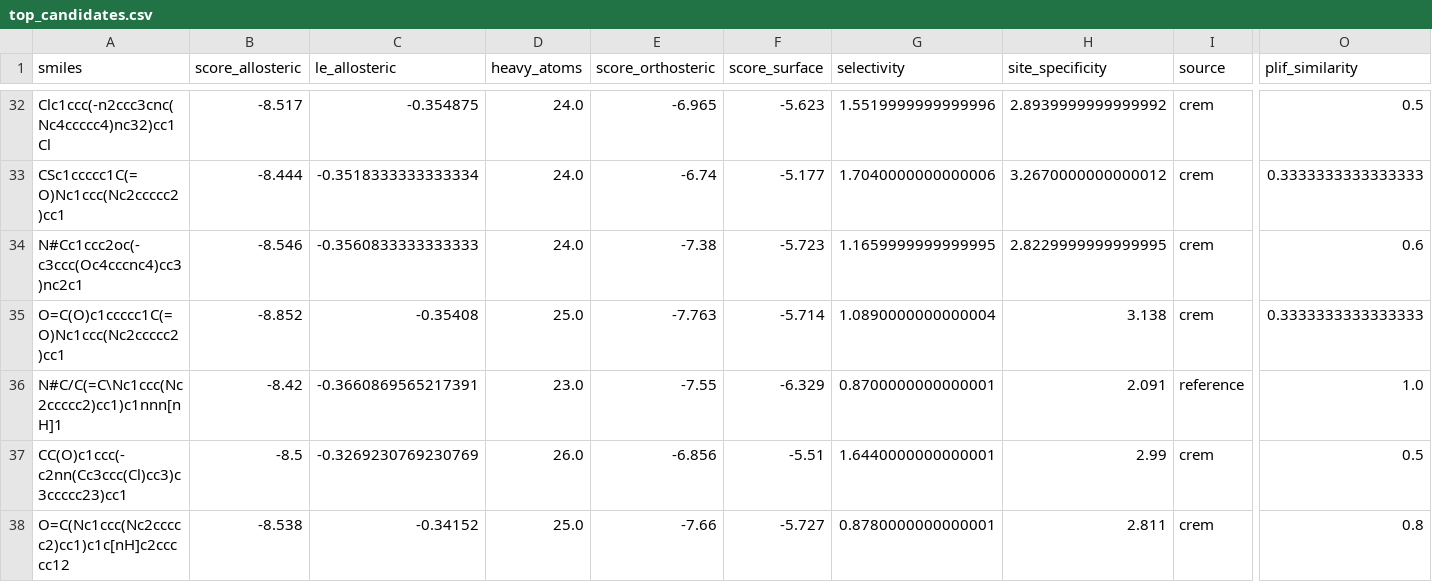
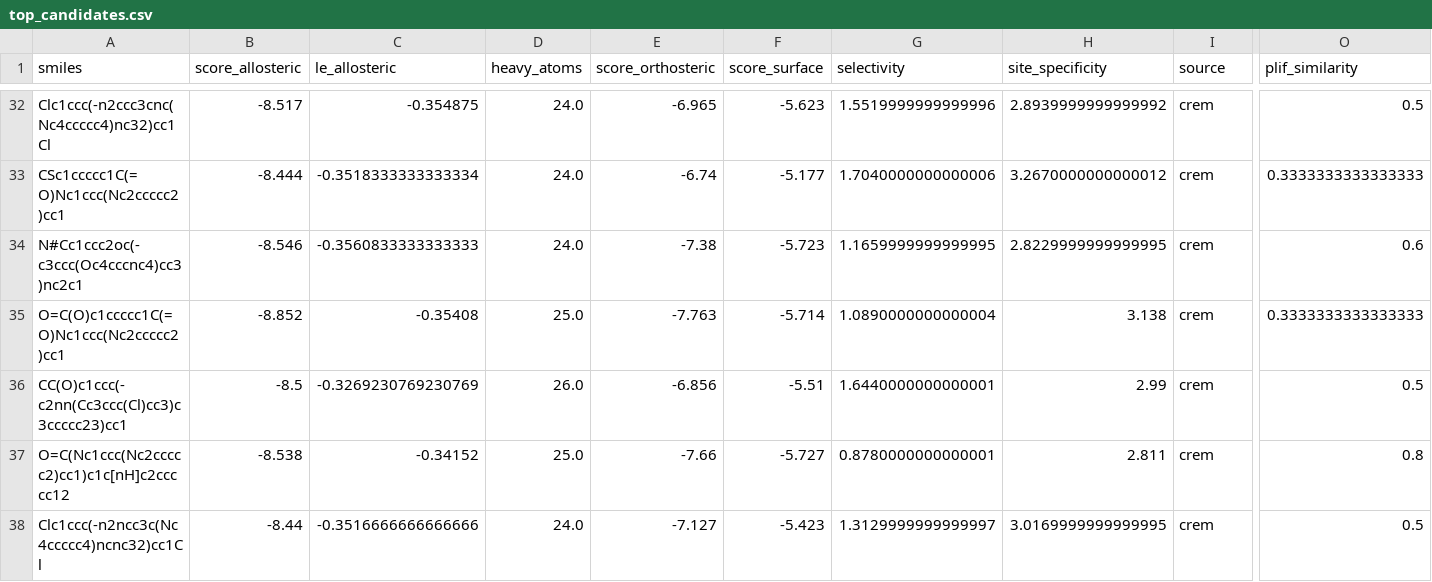
Before and after one commit to mukherjeesutanu/tem1-allosteric-design, a CSV file: outputs/top_candidates.csv, drawn as a sheet; only a part is shown, gaps mark what is left out; the shorter side is filled out with more unchanged rows; rows hold the shown columns only; the diff names each change by its address in the sheet, - before the commit and + after, or states it on an @@ line.

```diff
--- a/outputs/top_candidates.csv
+++ b/outputs/top_candidates.csv
-row 36: N#C/C(=C\Nc1ccc(Nc2ccccc2)cc1)c1nnn[nH]1 | -8.42 | -0.3660869565217391 | 23.0 | -7.55 | -6.329 | 0.8700000000000001 | 2.091 | reference | 1.0
```
Also changed, not shown: 2 other files.
